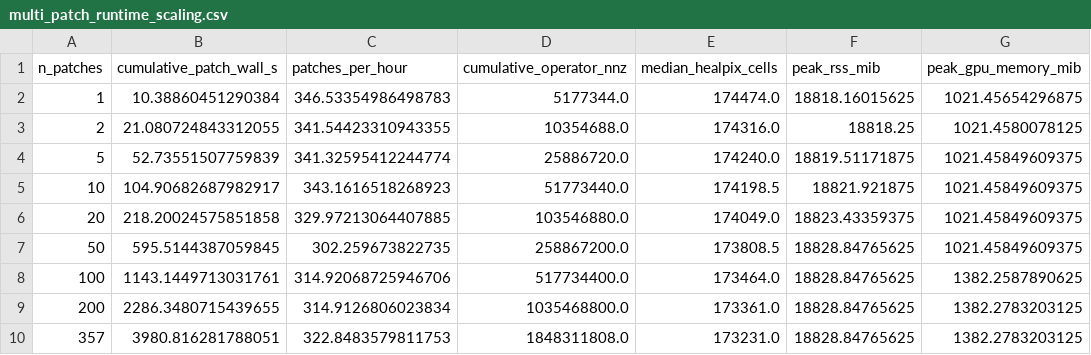
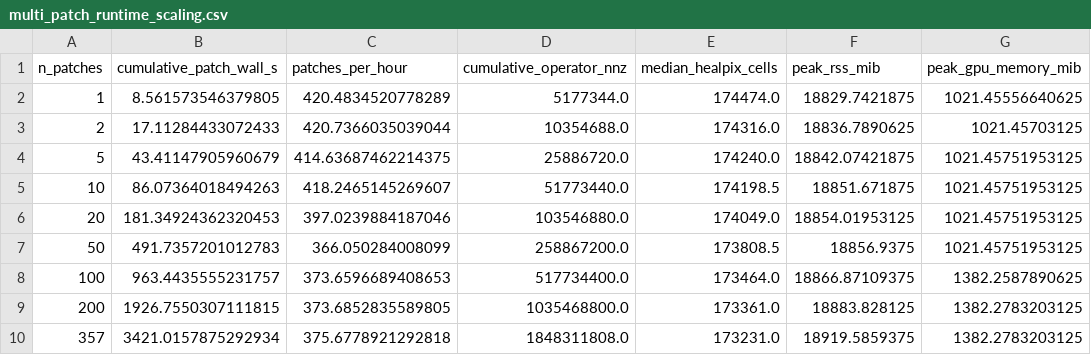
Before and after one commit to GRID4EARTH/healpix-resample, a CSV file: notebooks/tables/multi_patch_runtime_scaling.csv, drawn as a sheet.

```diff
--- a/notebooks/tables/multi_patch_runtime_scaling.csv
+++ b/notebooks/tables/multi_patch_runtime_scaling.csv
@@ -1,10 +1,10 @@
 n_patches,cumulative_patch_wall_s,patches_per_hour,cumulative_operator_nnz,median_healpix_cells,peak_rss_mib,peak_gpu_memory_mib
-1,10.38860451290384,346.53354986498783,5177344.0,174474.0,18818.16015625,1021.45654296875
-2,21.080724843312055,341.54423310943355,10354688.0,174316.0,18818.25,1021.4580078125
-5,52.73551507759839,341.32595412244774,25886720.0,174240.0,18819.51171875,1021.45849609375
-10,104.90682687982917,343.1616518268923,51773440.0,174198.5,18821.921875,1021.45849609375
-20,218.20024575851858,329.97213064407885,103546880.0,174049.0,18823.43359375,1021.45849609375
-50,595.5144387059845,302.259673822735,258867200.0,173808.5,18828.84765625,1021.45849609375
-100,1143.1449713031761,314.92068725946706,517734400.0,173464.0,18828.84765625,1382.2587890625
-200,2286.3480715439655,314.9126806023834,1035468800.0,173361.0,18828.84765625,1382.2783203125
-357,3980.816281788051,322.8483579811753,1848311808.0,173231.0,18828.84765625,1382.2783203125
+1,8.561573546379805,420.4834520778289,5177344.0,174474.0,18829.7421875,1021.45556640625
+2,17.11284433072433,420.7366035039044,10354688.0,174316.0,18836.7890625,1021.45703125
+5,43.41147905960679,414.63687462214375,25886720.0,174240.0,18842.07421875,1021.45751953125
+10,86.07364018494263,418.2465145269607,51773440.0,174198.5,18851.671875,1021.45751953125
+20,181.34924362320453,397.0239884187046,103546880.0,174049.0,18854.01953125,1021.45751953125
+50,491.7357201012783,366.050284008099,258867200.0,173808.5,18856.9375,1021.45751953125
+100,963.4435555231757,373.6596689408653,517734400.0,173464.0,18866.87109375,1382.2587890625
+200,1926.7550307111815,373.6852835589805,1035468800.0,173361.0,18883.828125,1382.2783203125
+357,3421.0157875292934,375.6778921292818,1848311808.0,173231.0,18919.5859375,1382.2783203125
```
Also changed, not shown: notebooks/tables/multi_patch_latitude_metrics.csv, notebooks/tables/multi_patch_method_comparisons.csv, 8 other files.
